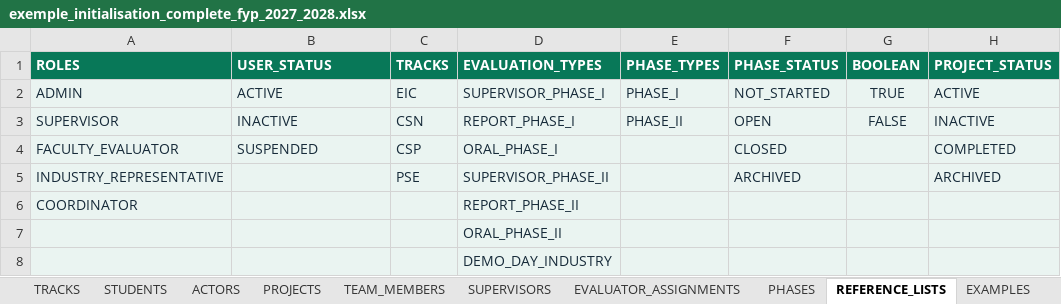
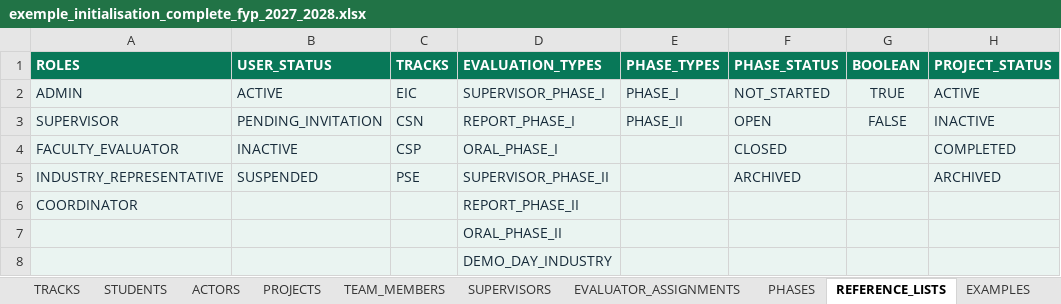
Before and after one commit to ranym-eng/FYP-Online-Grading-Platform, an Excel workbook: docs/examples/imports/exemple_initialisation_complete_fyp_2027_2028.xlsx, sheet REFERENCE_LISTS, drawn as a sheet; values as stored, in another font and other column widths than the file's, no borders; the diff names each change by its address in the sheet, - before the commit and + after, or states it on an @@ line.

```diff
--- a/docs/examples/imports/exemple_initialisation_complete_fyp_2027_2028.xlsx (sheet REFERENCE_LISTS)
+++ b/docs/examples/imports/exemple_initialisation_complete_fyp_2027_2028.xlsx (sheet REFERENCE_LISTS)
-B3 (USER_STATUS): INACTIVE
+B3 (USER_STATUS): PENDING_INVITATION
-B4 (USER_STATUS): SUSPENDED
+B4 (USER_STATUS): INACTIVE
-B5 (USER_STATUS): (empty)
+B5 (USER_STATUS): SUSPENDED
```
Also changed, not shown: sheet ACTORS, sheet EXAMPLES, sheet INSTRUCTIONS, charts or pictures, docs/examples/imports/exemple_initialisation_minimale_fyp_2028_2029.xlsx, docs/templates/modele_initialisation_plateforme_fyp.xlsx, 37 other files.
